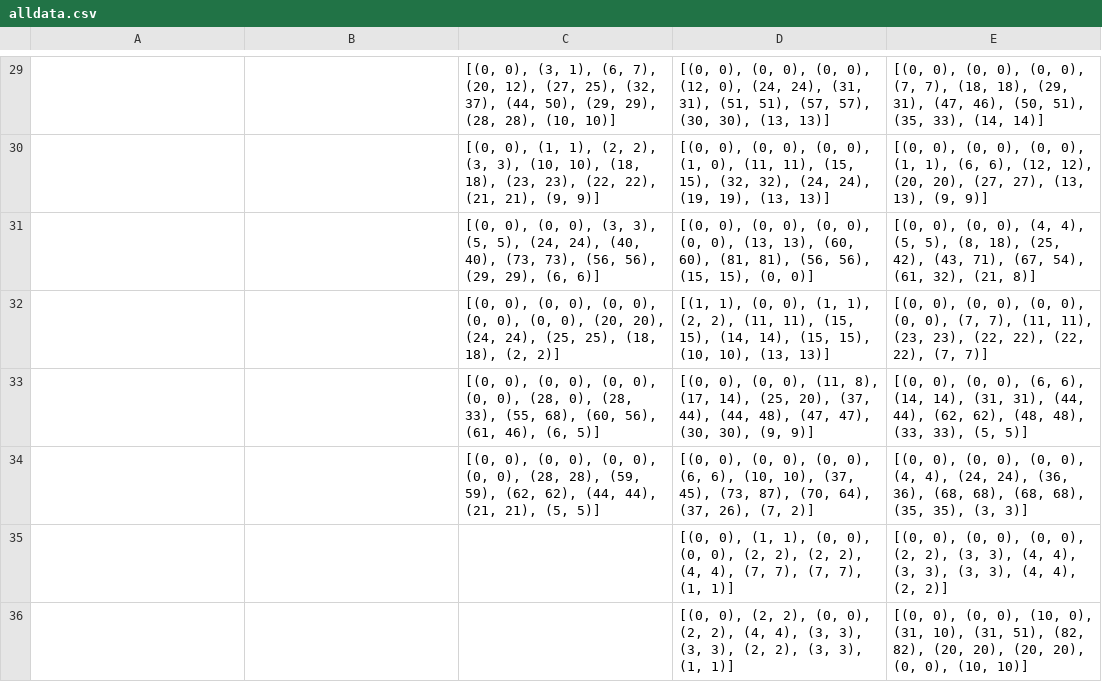
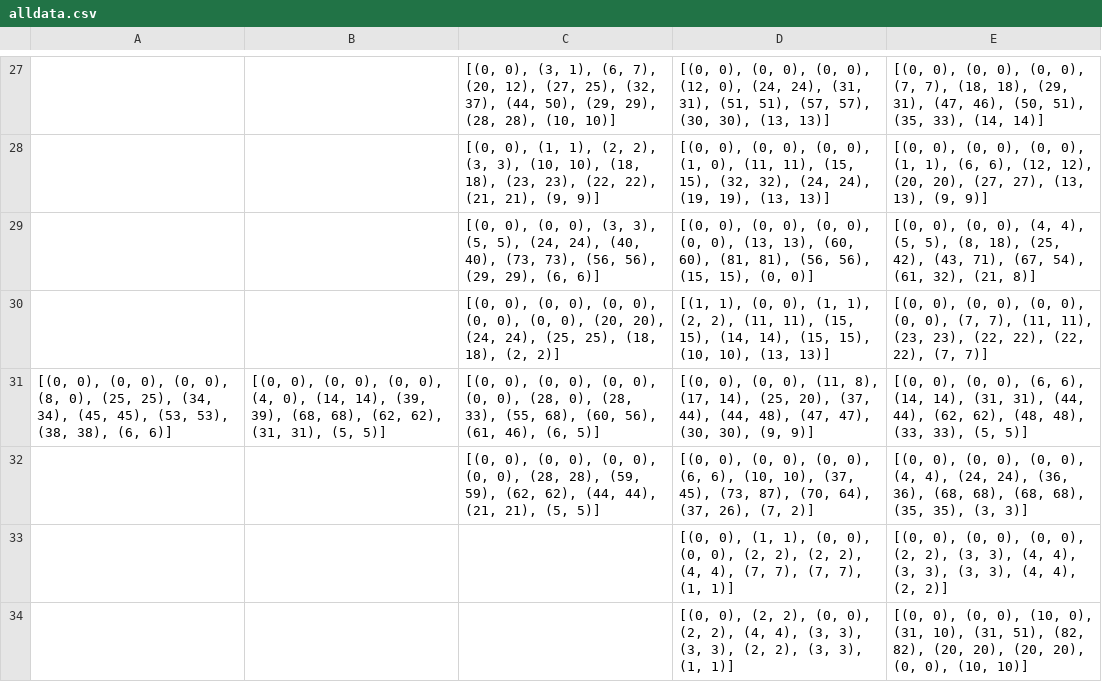
Before and after one commit to lingxz/courses, a CSV file: alldata.csv, drawn as a sheet; only a part is shown, gaps mark what is left out; the diff covers the shown part only.

```diff
--- a/alldata.csv
+++ b/alldata.csv
@@ -32,3 +30,3 @@
 ,,"[(0, 0), (0, 0), (0, 0), (0, 0), (0, 0), (20, 20), (24, 24), (25, 25), (18, 18), (2, 2)]","[(1, 1), (0, 0), (1, 1), (2, 2), (11, 11), (15, 15), (14, 14), (15, 15), (10, 10), (13, 13)]","[(0, 0), (0, 0), (0, 0), (0, 0), (7, 7), (11, 11), (23, 23), (22, 22), (22, 22), (7, 7)]"
-,,"[(0, 0), (0, 0), (0, 0), (0, 0), (28, 0), (28, 33), (55, 68), (60, 56), (61, 46), (6, 5)]","[(0, 0), (0, 0), (11, 8), (17, 14), (25, 20), (37, 44), (44, 48), (47, 47), (30, 30), (9, 9)]","[(0, 0), (0, 0), (6, 6), (14, 14), (31, 31), (44, 44), (62, 62), (48, 48), (33, 33), (5, 5)]"
+"[(0, 0), (0, 0), (0, 0), (8, 0), (25, 25), (34, 34), (45, 45), (53, 53), (38, 38), (6, 6)]","[(0, 0), (0, 0), (0, 0), (4, 0), (14, 14), (39, 39), (68, 68), (62, 62), (31, 31), (5, 5)]","[(0, 0), (0, 0), (0, 0), (0, 0), (28, 0), (28, 33), (55, 68), (60, 56), (61, 46), (6, 5)]","[(0, 0), (0, 0), (11, 8), (17, 14), (25, 20), (37, 44), (44, 48), (47, 47), (30, 30), (9, 9)]","[(0, 0), (0, 0), (6, 6), (14, 14), (31, 31), (44, 44), (62, 62), (48, 48), (33, 33), (5, 5)]"
 ,,"[(0, 0), (0, 0), (0, 0), (0, 0), (28, 28), (59, 59), (62, 62), (44, 44), (21, 21), (5, 5)]","[(0, 0), (0, 0), (0, 0), (6, 6), (10, 10), (37, 45), (73, 87), (70, 64), (37, 26), (7, 2)]","[(0, 0), (0, 0), (0, 0), (4, 4), (24, 24), (36, 36), (68, 68), (68, 68), (35, 35), (3, 3)]"
```
Also changed, not shown: 1 added row, 5 removed rows and 16 edited cells elsewhere in this file, 7 other files.
